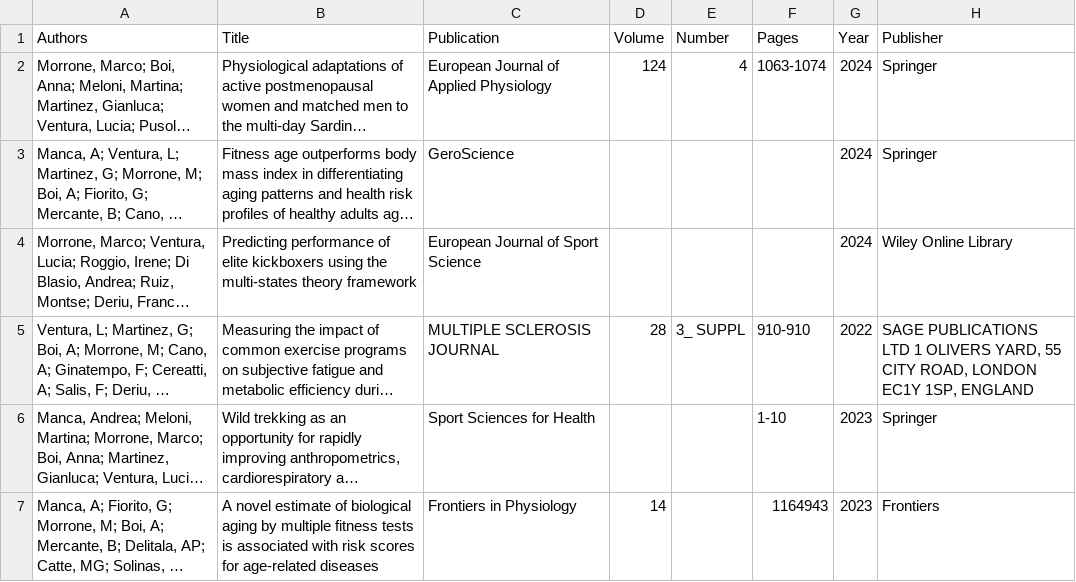
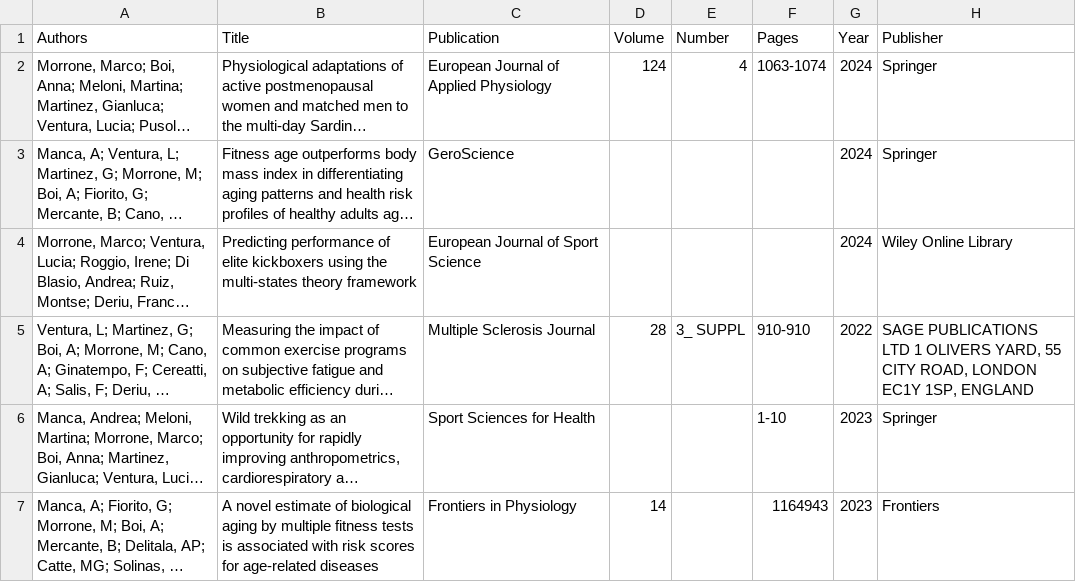
Before and after one commit to marcomorron/publications, a CSV file: _data/citations.csv, drawn as a sheet; long unchanged cells end in …; the diff names each change by its address in the sheet, - before the commit and + after, or states it on an @@ line.

Commit message:
Update citations.csv
messo multiple sclerosis journal in minuscolo

```diff
--- a/_data/citations.csv
+++ b/_data/citations.csv
-C5 (Publication): MULTIPLE SCLEROSIS JOURNAL
+C5 (Publication): Multiple Sclerosis Journal
```
